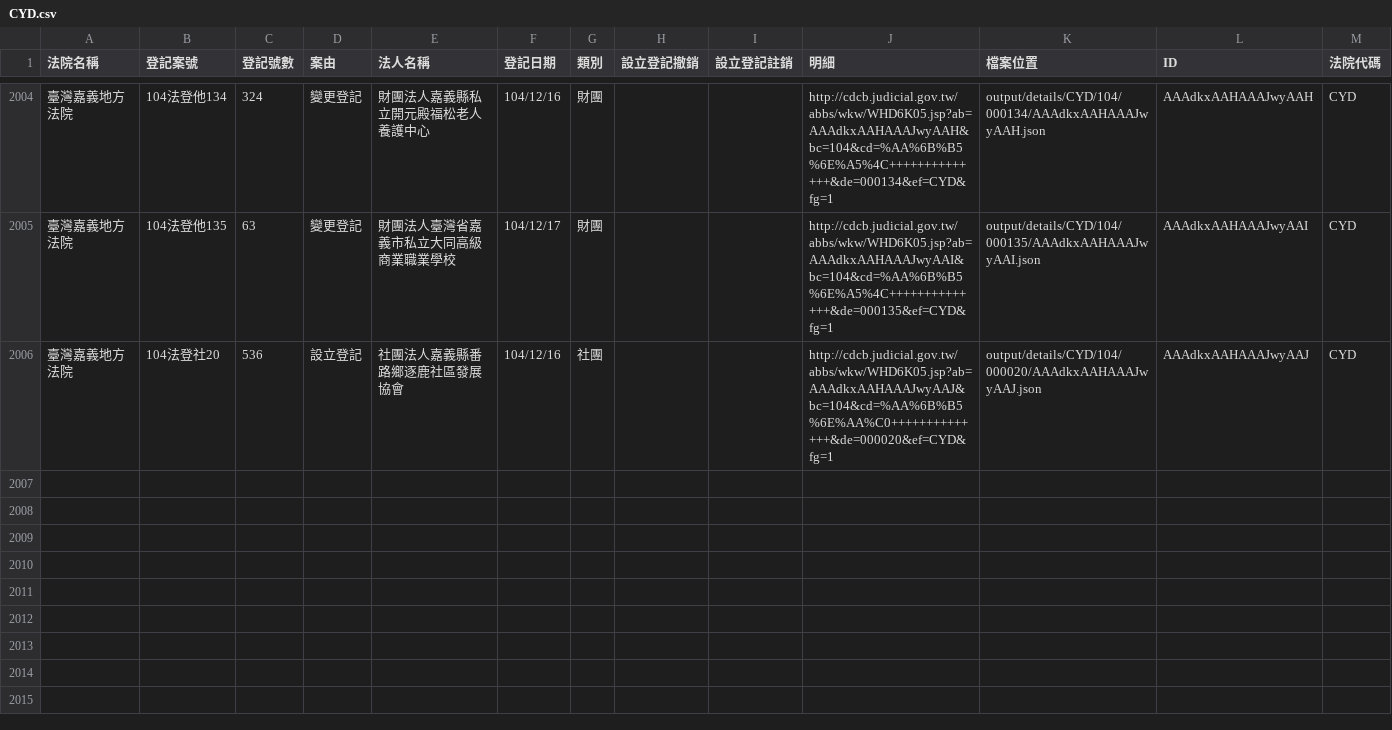
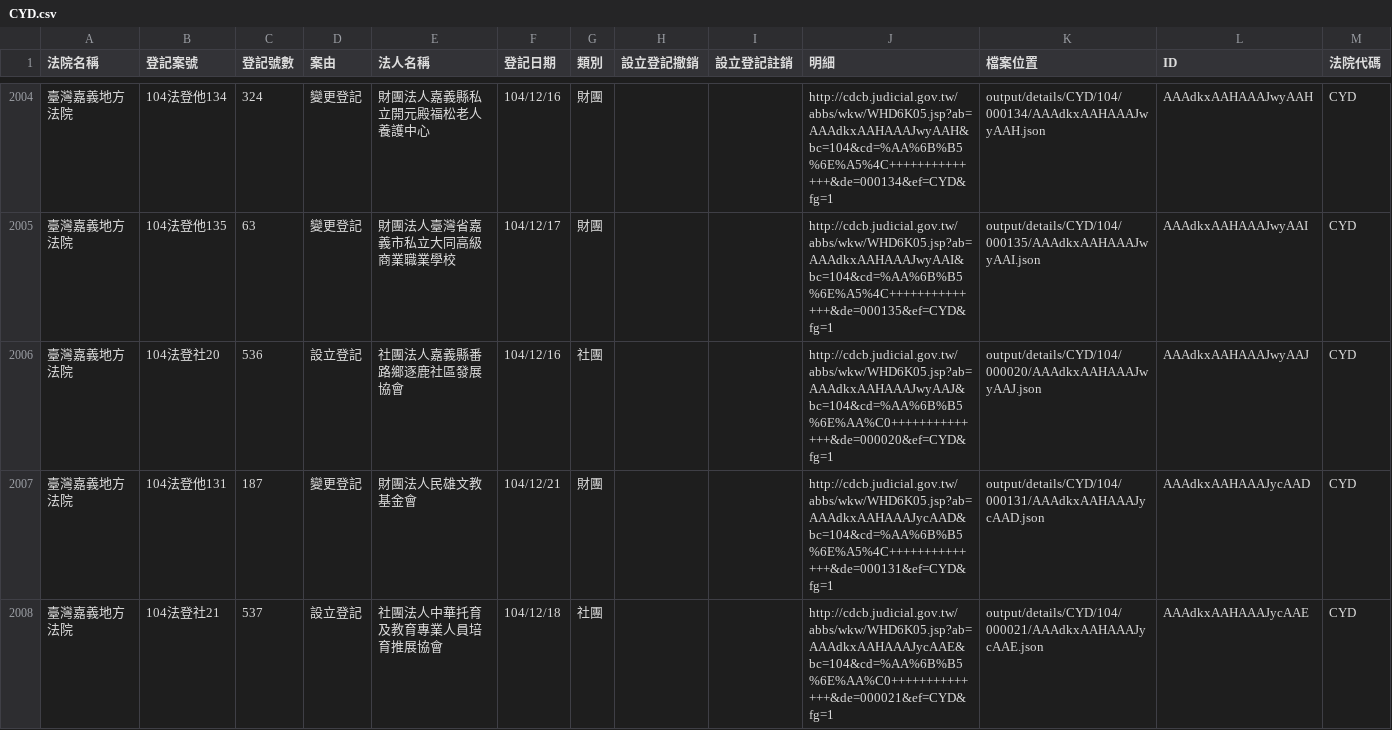
Before and after one commit to taichunmin/foundationtw, a CSV file: output/lists/CYD.csv, drawn as a sheet; only a part is shown, gaps mark what is left out; the diff names each change by its address in the sheet, - before the commit and + after, or states it on an @@ line.

```diff
--- a/output/lists/CYD.csv
+++ b/output/lists/CYD.csv
+row 2007: 臺灣嘉義地方法院 | 104法登他131 | 187 | 變更登記 | 財團法人民雄文教基金會 | 104/12/21 | 財團 |  |  | http://cdcb.judicial.gov.tw/abbs/wkw/WHD6K05.jsp?ab=AAAdkxAAHAAAJycAAD&bc=104&cd=%AA%6B%B5%6E%A5%4C++++++++++++++&de=000131&ef=CYD&fg=1 | output/details/CYD/104/000131/AAAdkxAAHAAAJycAAD.json | AAAdkxAAHAAAJycAAD | CYD
+row 2008: 臺灣嘉義地方法院 | 104法登社21 | 537 | 設立登記 | 社團法人中華托育及教育專業人員培育推展協會 | 104/12/18 | 社團 |  |  | http://cdcb.judicial.gov.tw/abbs/wkw/WHD6K05.jsp?ab=AAAdkxAAHAAAJycAAE&bc=104&cd=%AA%6B%B5%6E%AA%C0++++++++++++++&de=000021&ef=CYD&fg=1 | output/details/CYD/104/000021/AAAdkxAAHAAAJycAAE.json | AAAdkxAAHAAAJycAAE | CYD
```
Also changed, not shown: output/lists/NTD.csv, output/lists/SCD.csv, 32 other files.
